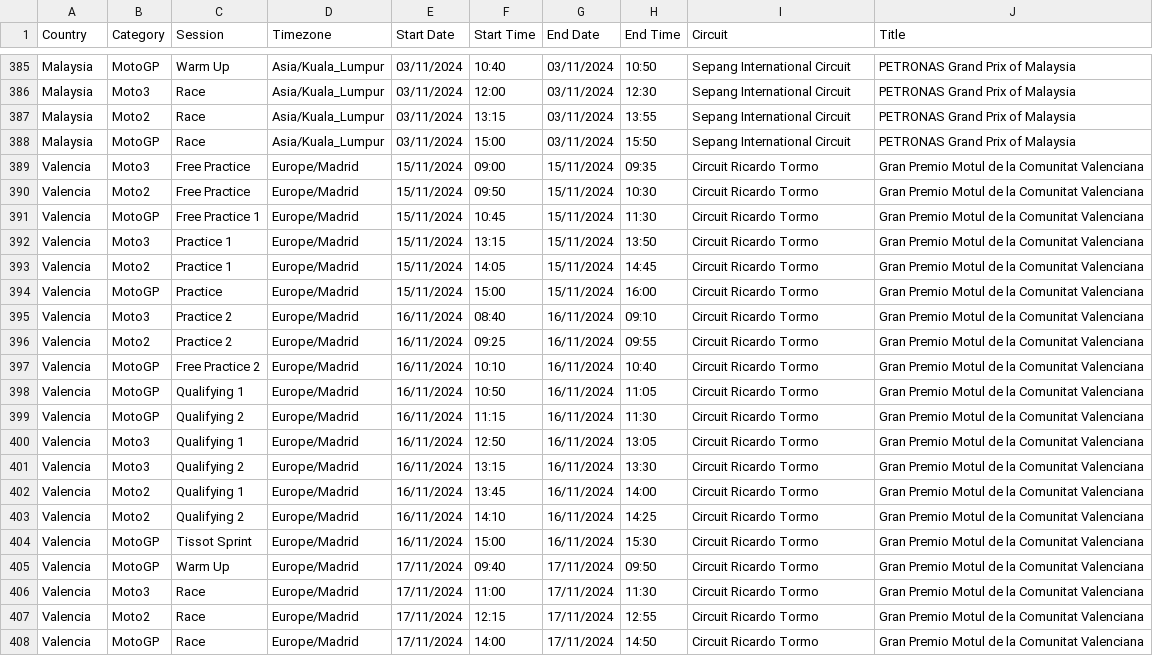
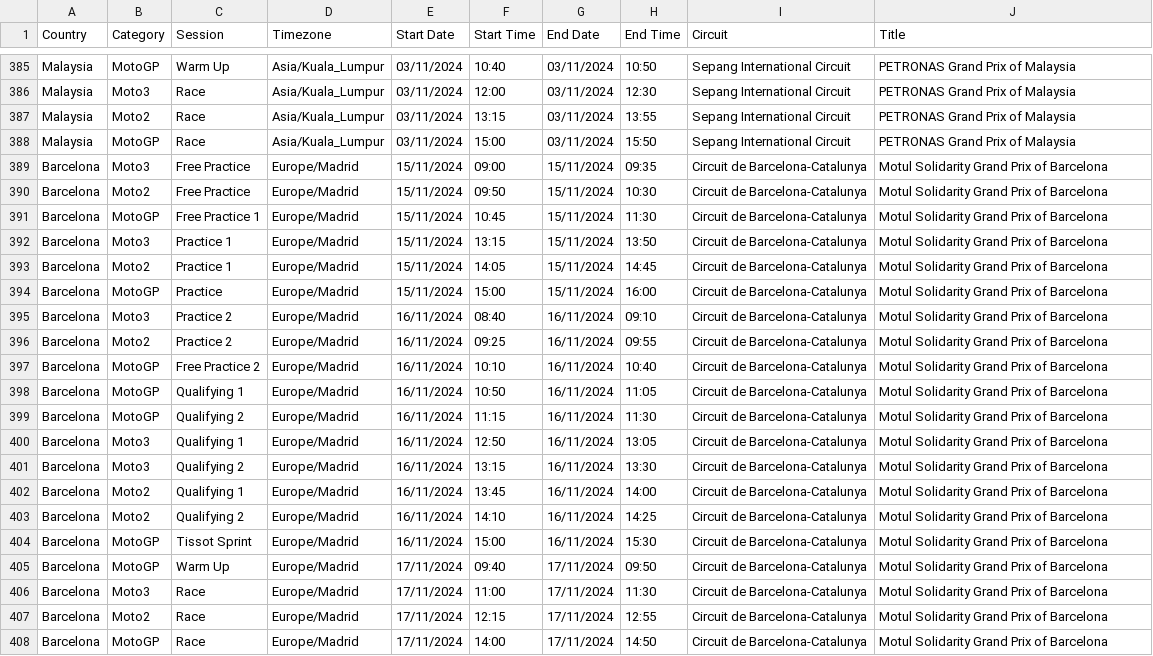
Before and after one commit to robinvenables/calendars, a CSV file: motogp/MotoGP/Calendar-Timetable.csv, drawn as a sheet; only a part is shown, gaps mark what is left out; the diff names each change by its address in the sheet, - before the commit and + after, or states it on an @@ line.

Commit message:
MotoGP: Replace Valencia with Barcelona

```diff
--- a/motogp/MotoGP/Calendar-Timetable.csv
+++ b/motogp/MotoGP/Calendar-Timetable.csv
-A389:A408 (Country): Valencia
+A389:A408 (Country): Barcelona
-I389:I408 (Circuit): Circuit Ricardo Tormo
+I389:I408 (Circuit): Circuit de Barcelona-Catalunya
-J389:J408 (Title): Gran Premio Motul de la Comunitat Valenciana
+J389:J408 (Title): Motul Solidarity Grand Prix of Barcelona
```
Also changed, not shown: 1 other file.
